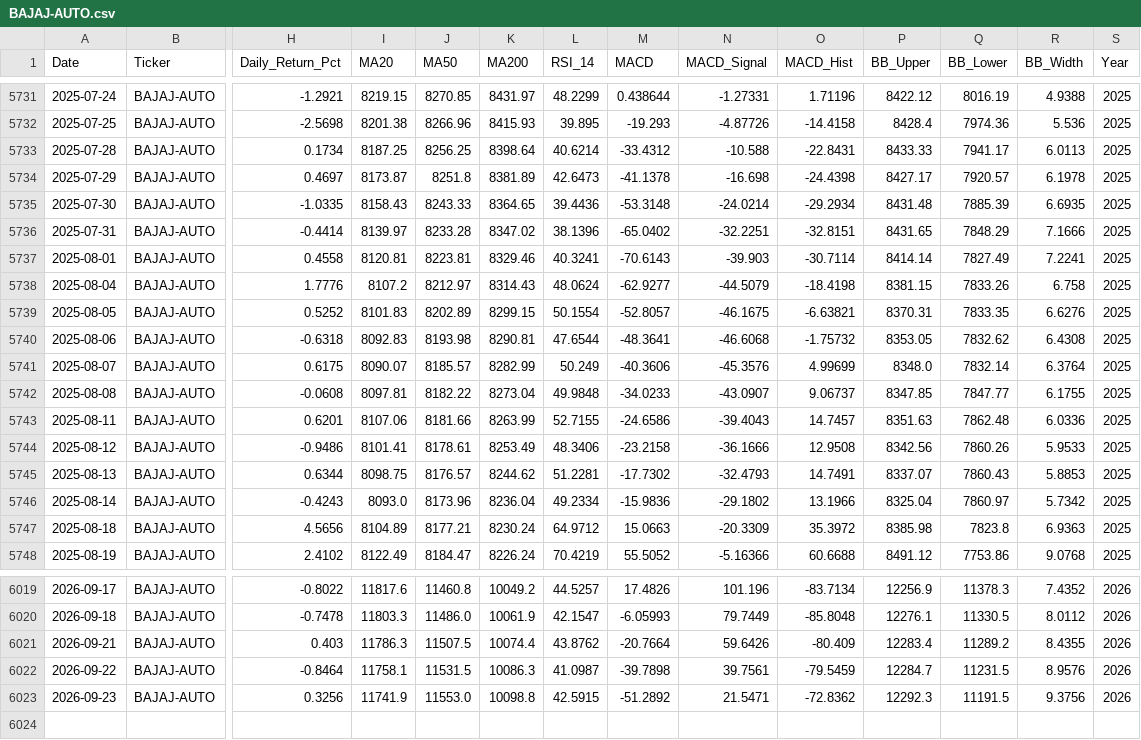
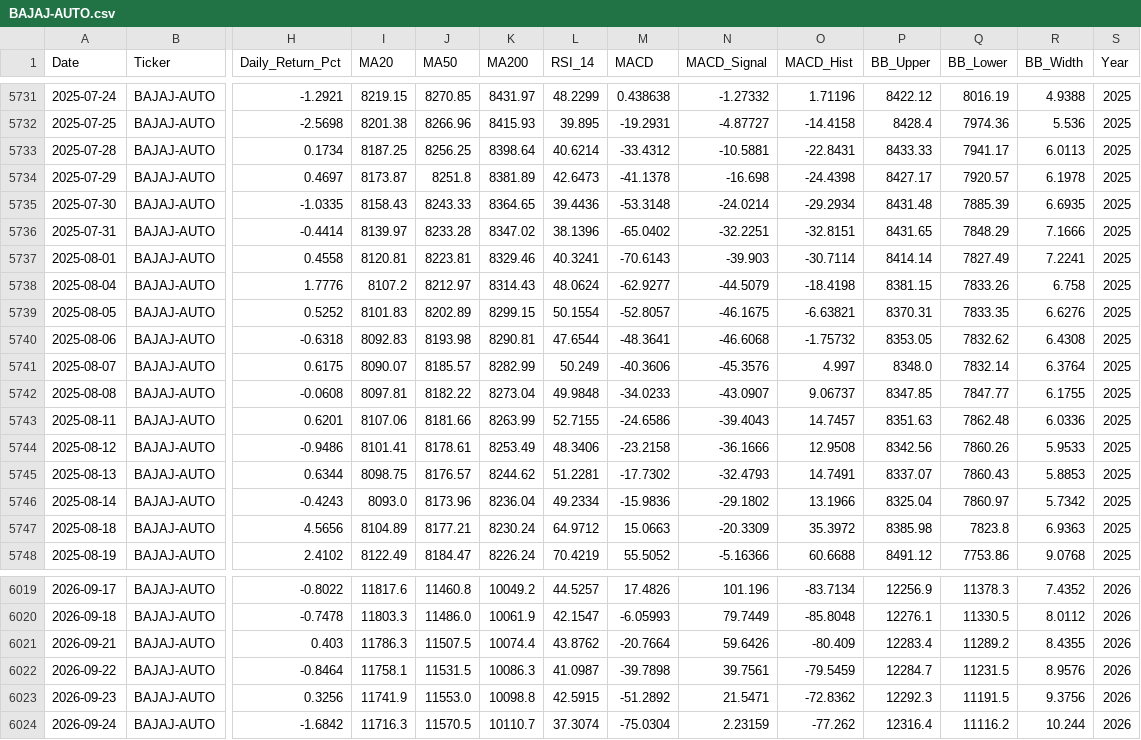
Before and after one commit to wimpypython/nifty-stock-intelligence, a CSV file: data/historical/BAJAJ-AUTO.csv, drawn as a sheet; only a part is shown, gaps mark what is left out; rows hold the shown columns only; the diff covers the shown part only; the diff names each change by its address in the sheet, - before the commit and + after, or states it on an @@ line.

```diff
--- a/data/historical/BAJAJ-AUTO.csv
+++ b/data/historical/BAJAJ-AUTO.csv
-M5731 (MACD): 0.438644
+M5731 (MACD): 0.438638
-N5731 (MACD_Signal): -1.27331
+N5731 (MACD_Signal): -1.27332
-M5732 (MACD): -19.293
+M5732 (MACD): -19.2931
-N5732 (MACD_Signal): -4.87726
+N5732 (MACD_Signal): -4.87727
-N5733 (MACD_Signal): -10.588
+N5733 (MACD_Signal): -10.5881
-O5741 (MACD_Hist): 4.99699
+O5741 (MACD_Hist): 4.997
+row 6024: 2026-09-24 | BAJAJ-AUTO | -1.6842 | 11716.3 | 11570.5 | 10110.7 | 37.3074 | -75.0304 | 2.23159 | -77.262 | 12316.4 | 11116.2 | 10.244 | 2026
```
Also changed, not shown: 60 edited cells elsewhere in this file, data/historical/HEROMOTOCO.csv, data/historical/MARUTI.csv, 51 other files.
